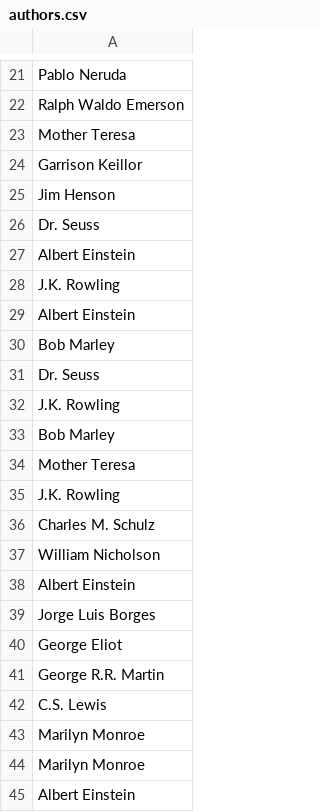
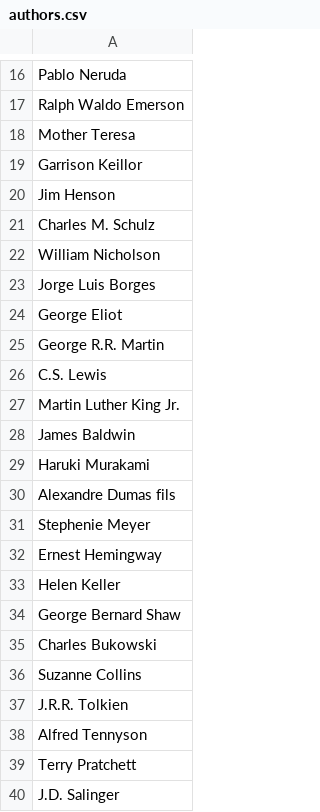
Before and after one commit to Elena-from-UA/GeekHub_PYTHON_2021, a CSV file: HT_12/authors.csv, drawn as a sheet; only a part is shown, gaps mark what is left out; the shorter side is filled out with more unchanged rows; the diff covers the shown part only; the diff names each change by its address in the sheet, - before the commit and + after, or states it on an @@ line.

```diff
--- a/HT_12/authors.csv
+++ b/HT_12/authors.csv
-row 26: Dr. Seuss
-row 27: Albert Einstein
-row 28: J.K. Rowling
-row 29: Albert Einstein
-row 30: Bob Marley
-row 31: Dr. Seuss
-row 32: J.K. Rowling
-row 33: Bob Marley
-row 34: Mother Teresa
-row 35: J.K. Rowling
-row 38: Albert Einstein
-row 43: Marilyn Monroe
-row 44: Marilyn Monroe
-row 45: Albert Einstein
```
Also changed, not shown: 36 removed rows elsewhere in this file.
